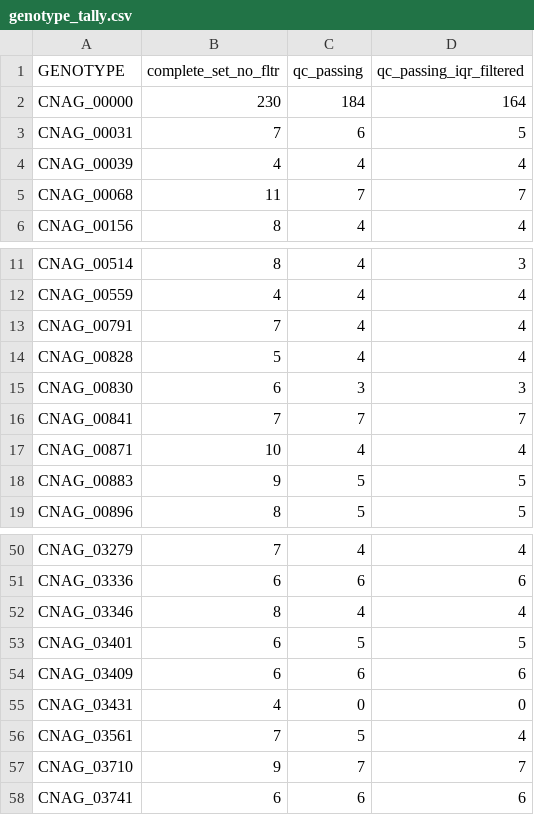
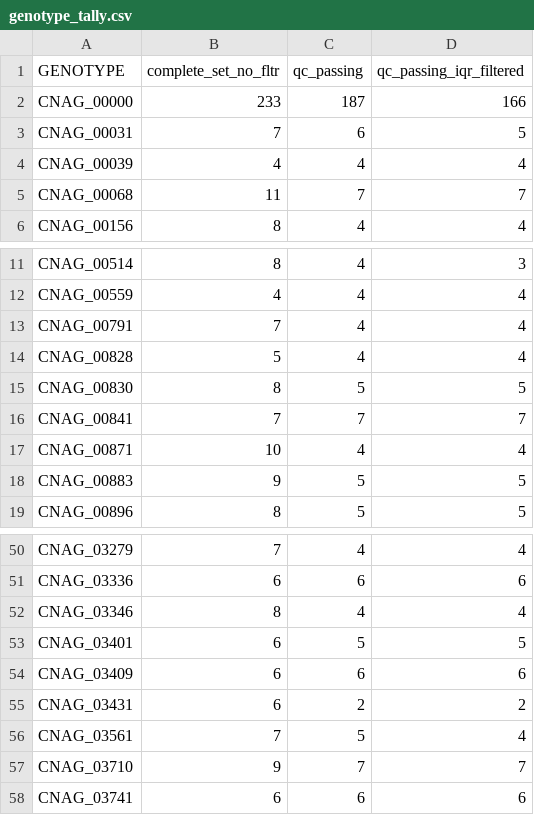
Before and after one commit to cmatKhan/induction_experiment_table, a CSV file: data/genotype_tally.csv, drawn as a sheet; only a part is shown, gaps mark what is left out; the diff covers the shown part only.

```diff
--- a/data/genotype_tally.csv
+++ b/data/genotype_tally.csv
@@ -2 +2 @@
-"CNAG_00000",230,184,164
+CNAG_00000,233,187,166
@@ -15 +15 @@
-"CNAG_00830",6,3,3
+CNAG_00830,8,5,5
@@ -55 +55 @@
-"CNAG_03431",4,0,0
+CNAG_03431,6,2,2
```
Also changed, not shown: 5 added rows and 5 removed rows elsewhere in this file, data/split_by_genotype/CNAG_00830.csv, data/split_by_genotype/CNAG_03431.csv, 5 other files.
